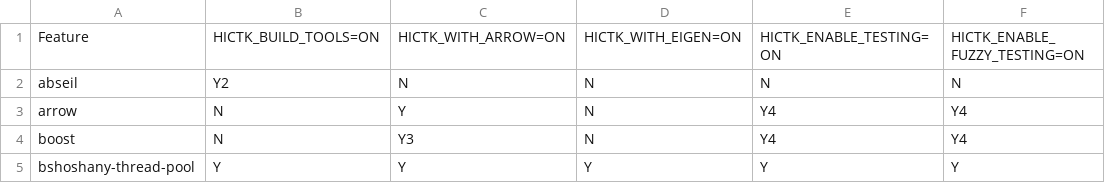
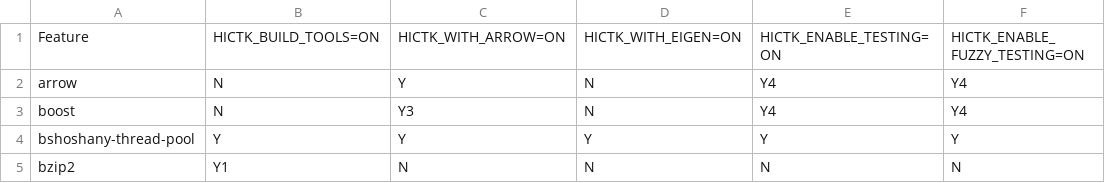
Before and after one commit to paulsengroup/hictk, a TSV file: docs/assets/dependency_matrix_ascii.tsv, drawn as a sheet; only a part is shown; the shorter side is filled out with more unchanged rows; the diff names each change by its address in the sheet, - before the commit and + after, or states it on an @@ line.

```diff
--- a/docs/assets/dependency_matrix_ascii.tsv
+++ b/docs/assets/dependency_matrix_ascii.tsv
-row 2: abseil | Y2 | N | N | N | N
```
Also changed, not shown: docs/assets/dependency_matrix_utf8.tsv, 1 other file.
